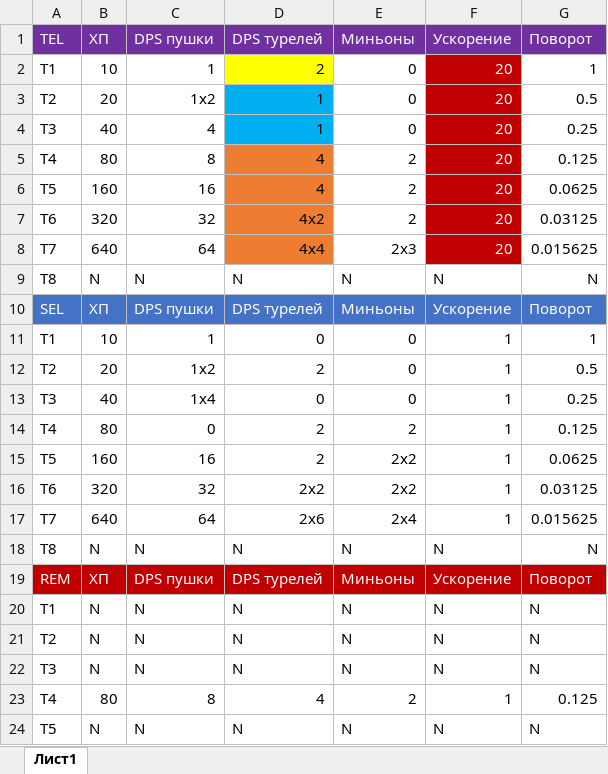
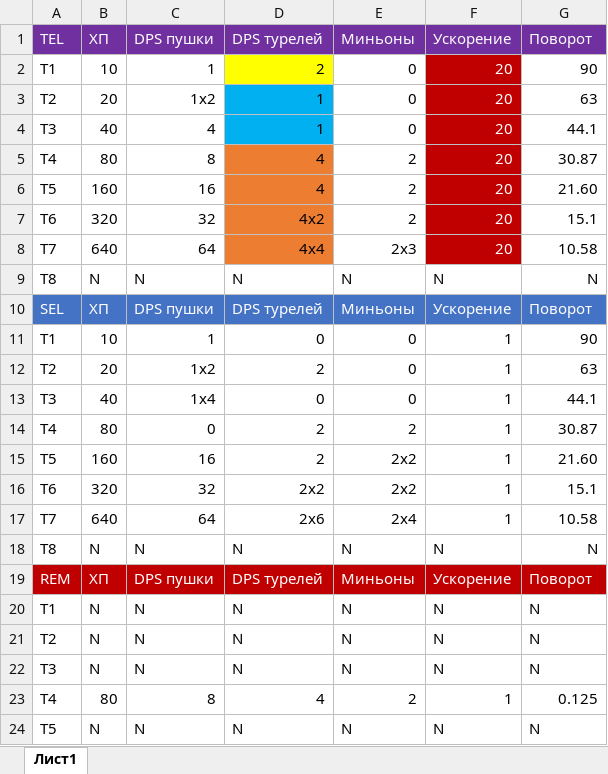
Before and after one commit to Rou7e/chromalgama-game, an Excel workbook: chromalgama balance.xlsx, sheet Лист1, drawn as a sheet; only a part is shown; values as stored, in another font and other column widths than the file's, no borders; the diff names each change by its address in the sheet, - before the commit and + after, or states it on an @@ line.

```diff
--- a/chromalgama balance.xlsx (sheet Лист1)
+++ b/chromalgama balance.xlsx (sheet Лист1)
-G2: 1
+G2: 90
-G3: 0.5
+G3: 63
-G4: 0.25
+G4: 44.1
-G5: 0.125
+G5: 30.87
-G6: 0.0625
+G6: 21.60
-G7: 0.03125
+G7: 15.1
-G8: 0.015625
+G8: 10.58
-G11: 1
+G11: 90
-G12: 0.5
+G12: 63
-G13: 0.25
+G13: 44.1
-G14: 0.125
+G14: 30.87
-G15: 0.0625
+G15: 21.60
-G16: 0.03125
+G16: 15.1
-G17: 0.015625
+G17: 10.58
```
Also changed, not shown: 56 other files.
